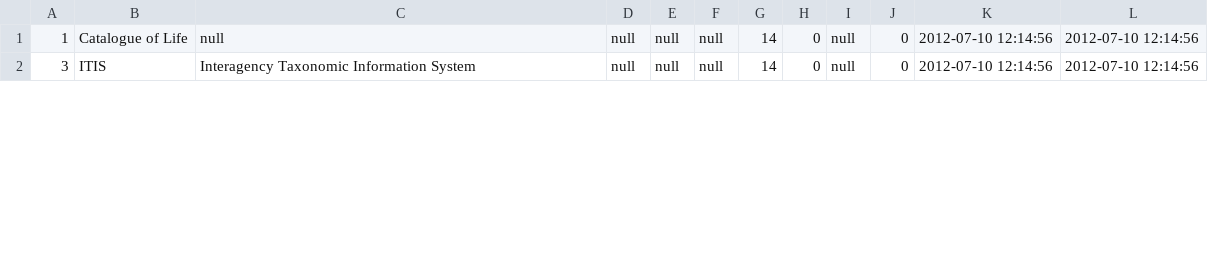
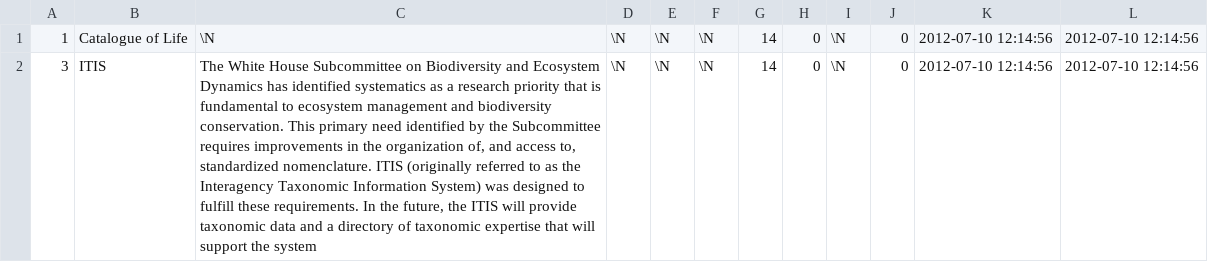
Before and after one commit to crabtreecrew/gni, a CSV file: db/seed/development/data_sources.csv, drawn as a sheet; only a part is shown; the diff covers the shown part only; the diff names each change by its address in the sheet, - before the commit and + after, or states it on an @@ line.

```diff
--- a/db/seed/development/data_sources.csv
+++ b/db/seed/development/data_sources.csv
-C1: null
+C1: \N
-D1:D2: null
+D1:D2: \N
-E1:E2: null
+E1:E2: \N
-F1:F2: null
+F1:F2: \N
-I1:I2: null
+I1:I2: \N
-C2: Interagency Taxonomic Information System
+C2: The White House Subcommittee on Biodiversity and Ecosystem Dynamics has identified systematics as a research priority that is fundamental to ecosystem management and biodiversity conservation. This primary need identified by the Subcommittee requires improvements in the organization of, and access to, standardized nomenclature. ITIS (originally referred to as the Interagency Taxonomic Information System) was designed to fulfill these requirements. In the future, the ITIS will provide taxonomic data and a directory of taxonomic expertise that will support the system
```
Also changed, not shown: 5 edited cells elsewhere in this file, 2 other files.
